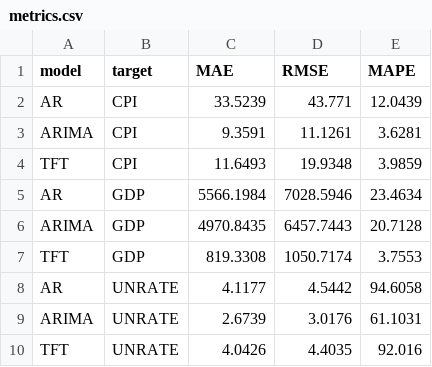
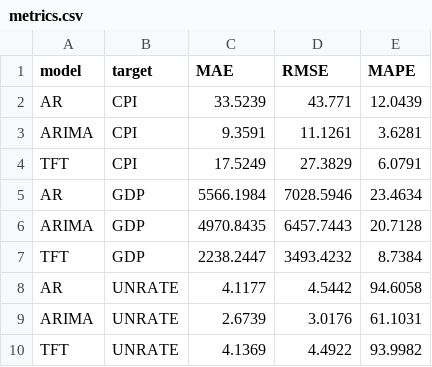
Before and after one commit to minnaheim/aml2026-group-3, a CSV file: out/holdout/metrics.csv, drawn as a sheet.

```diff
--- a/out/holdout/metrics.csv
+++ b/out/holdout/metrics.csv
@@ -3,8 +3,8 @@ AR,CPI,33.5239,43.771,12.0439
 ARIMA,CPI,9.3591,11.1261,3.6281
-TFT,CPI,11.6493,19.9348,3.9859
+TFT,CPI,17.5249,27.3829,6.0791
 AR,GDP,5566.1984,7028.5946,23.4634
 ARIMA,GDP,4970.8435,6457.7443,20.7128
-TFT,GDP,819.3308,1050.7174,3.7553
+TFT,GDP,2238.2447,3493.4232,8.7384
 AR,UNRATE,4.1177,4.5442,94.6058
 ARIMA,UNRATE,2.6739,3.0176,61.1031
-TFT,UNRATE,4.0426,4.4035,92.016
+TFT,UNRATE,4.1369,4.4922,93.9982
```
Also changed, not shown: out/holdout/tft_cpi_predictions.csv, out/holdout/tft_gdp_predictions.csv, 4 other files.
